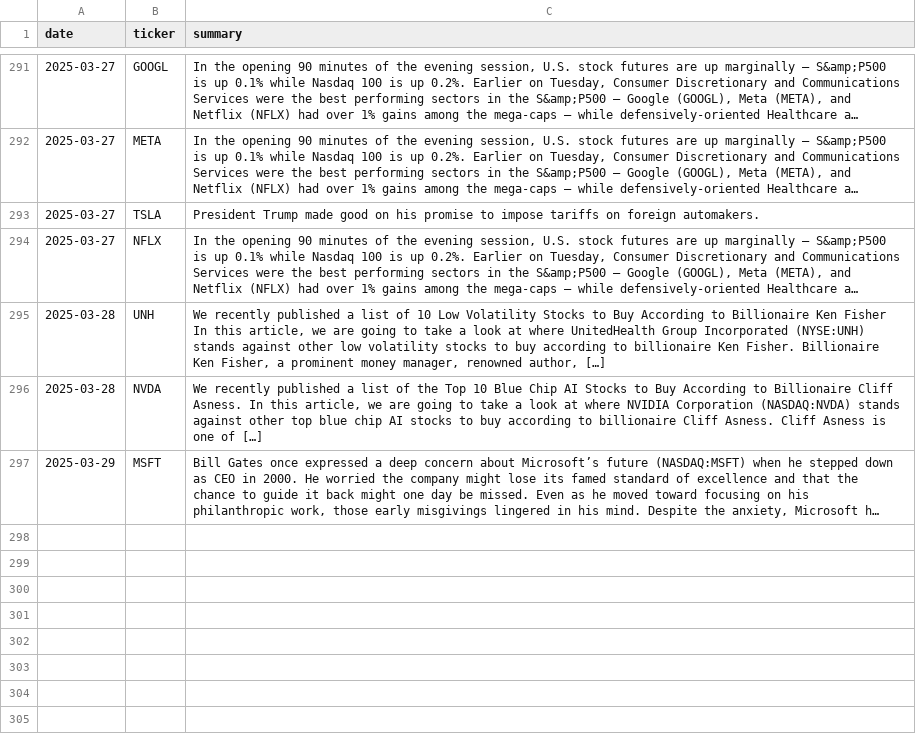
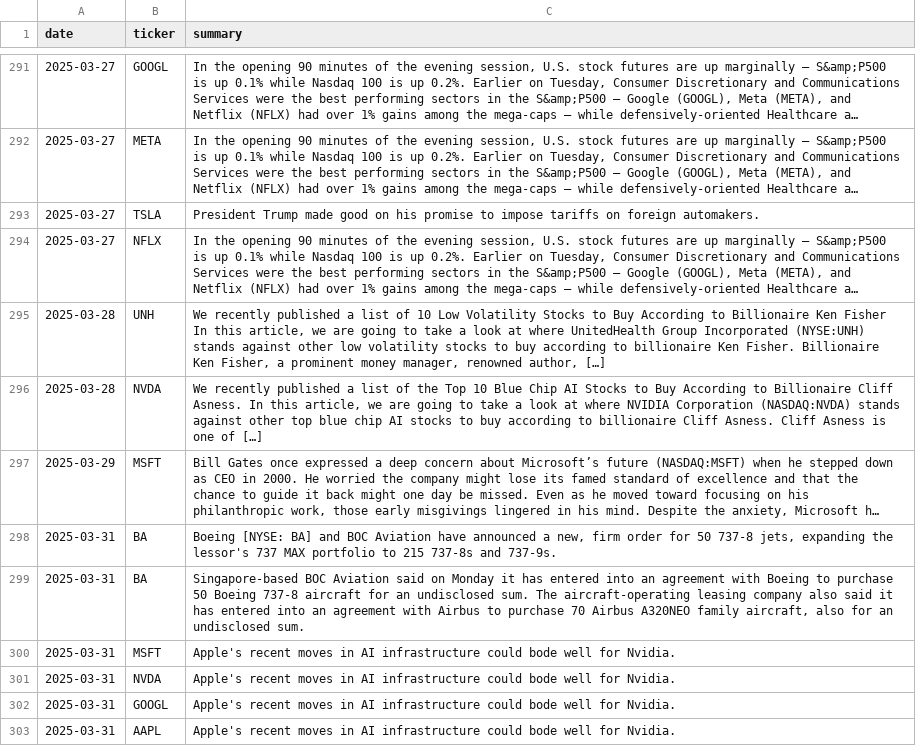
Before and after one commit to EmanFatima-ef/News_Sentiment_Analysis, a CSV file: daily_news_data.csv, drawn as a sheet; only a part is shown, gaps mark what is left out; long unchanged cells end in …; the diff names each change by its address in the sheet, - before the commit and + after, or states it on an @@ line.

```diff
--- a/daily_news_data.csv
+++ b/daily_news_data.csv
+row 298: 2025-03-31 | BA | Boeing [NYSE: BA] and BOC Aviation have announced a new, firm order for 50 737-8 jets, expanding the lessor's 737 MAX portfolio to 215 737-8s and 737-9s.
+row 299: 2025-03-31 | BA | Singapore-based BOC Aviation said on Monday it has entered into an agreement with Boeing to purchase 50 Boeing 737-8 aircraft for an undisclosed sum. The aircraft-operating leasing company also said it has entered into an agreement with Airbus to purchase 70 Airbus A320NEO family aircraft, also for an undisclosed sum.
+row 300: 2025-03-31 | MSFT | Apple's recent moves in AI infrastructure could bode well for Nvidia.
+row 301: 2025-03-31 | NVDA | Apple's recent moves in AI infrastructure could bode well for Nvidia.
+row 302: 2025-03-31 | GOOGL | Apple's recent moves in AI infrastructure could bode well for Nvidia.
+row 303: 2025-03-31 | AAPL | Apple's recent moves in AI infrastructure could bode well for Nvidia.
```
Also changed, not shown: daily_sentiment_counts.csv.
